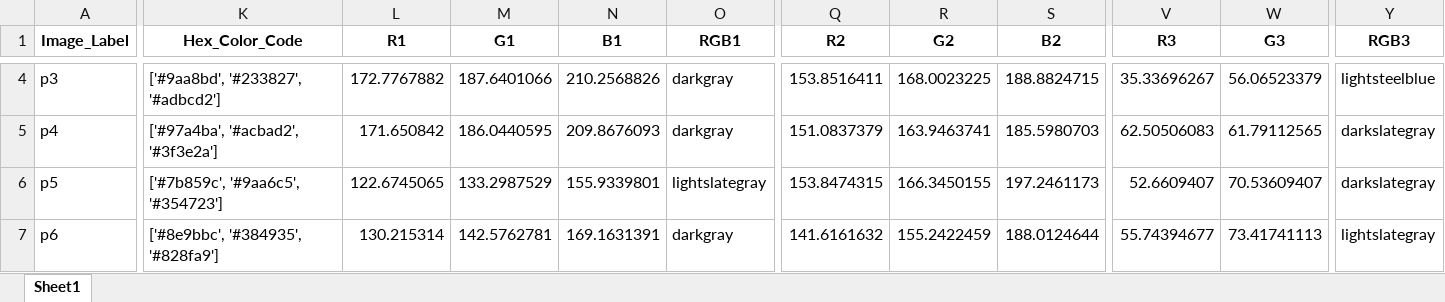
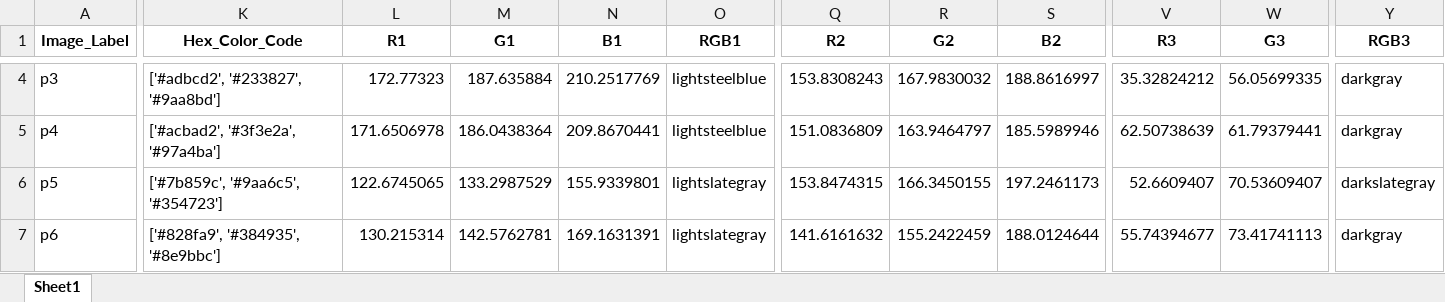
Before and after one commit to JiayueLin-CS/Quest_Project_2022, an Excel workbook: iNatStruct.xlsx, sheet Sheet1, drawn as a sheet; only a part is shown, gaps mark what is left out; values as stored, in another font and other column widths than the file's, no borders; the diff covers the shown part only; the diff names each change by its address in the sheet, - before the commit and + after, or states it on an @@ line.

```diff
--- a/iNatStruct.xlsx (sheet Sheet1)
+++ b/iNatStruct.xlsx (sheet Sheet1)
-K4 (Hex_Color_Code): ['#9aa8bd', '#233827', '#adbcd2']
+K4 (Hex_Color_Code): ['#adbcd2', '#233827', '#9aa8bd']
-L4 (R1): 172.7767882
+L4 (R1): 172.77323
-M4 (G1): 187.6401066
+M4 (G1): 187.635884
-N4 (B1): 210.2568826
+N4 (B1): 210.2517769
-O4:O5 (RGB1): darkgray
+O4:O5 (RGB1): lightsteelblue
-Q4 (R2): 153.8516411
+Q4 (R2): 153.8308243
-R4 (G2): 168.0023225
+R4 (G2): 167.9830032
-S4 (B2): 188.8824715
+S4 (B2): 188.8616997
-V4 (R3): 35.33696267
+V4 (R3): 35.32824212
-W4 (G3): 56.06523379
+W4 (G3): 56.05699335
-Y4 (RGB3): lightsteelblue
+Y4 (RGB3): darkgray
-K5 (Hex_Color_Code): ['#97a4ba', '#acbad2', '#3f3e2a']
+K5 (Hex_Color_Code): ['#acbad2', '#3f3e2a', '#97a4ba']
-L5 (R1): 171.650842
+L5 (R1): 171.6506978
-M5 (G1): 186.0440595
+M5 (G1): 186.0438364
-N5 (B1): 209.8676093
+N5 (B1): 209.8670441
-Q5 (R2): 151.0837379
+Q5 (R2): 151.0836809
-R5 (G2): 163.9463741
+R5 (G2): 163.9464797
-S5 (B2): 185.5980703
+S5 (B2): 185.5989946
-V5 (R3): 62.50506083
+V5 (R3): 62.50738639
-W5 (G3): 61.79112565
+W5 (G3): 61.79379441
-Y5 (RGB3): darkslategray
+Y5 (RGB3): darkgray
-K7 (Hex_Color_Code): ['#8e9bbc', '#384935', '#828fa9']
+K7 (Hex_Color_Code): ['#828fa9', '#384935', '#8e9bbc']
-O7 (RGB1): darkgray
+O7 (RGB1): lightslategray
-Y7 (RGB3): lightslategray
+Y7 (RGB3): darkgray
```
Also changed, not shown: 113 edited cells elsewhere in this sheet, 2 other files.
